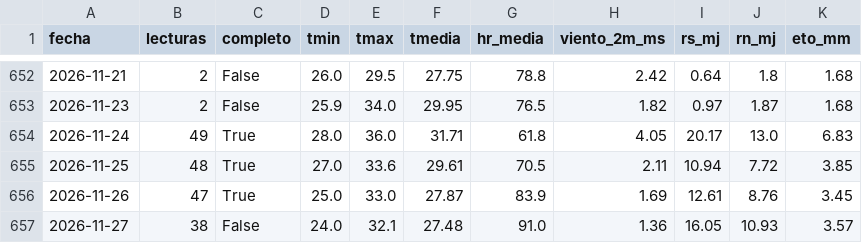
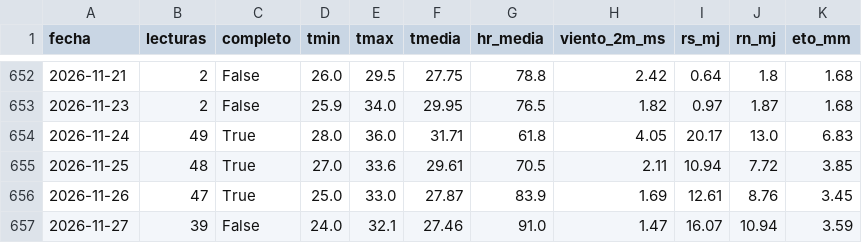
Before and after one commit to henryayalachully12-alt/cecasp, a CSV file: data/diario.csv, drawn as a sheet; only a part is shown, gaps mark what is left out.

```diff
--- a/data/diario.csv
+++ b/data/diario.csv
@@ -656,2 +656,2 @@ fecha,lecturas,completo,tmin,tmax,tmedia,hr_media,viento_2m_ms,rs_mj,rn_mj,eto_m
 2026-11-26,47,True,25.0,33.0,27.87,83.9,1.69,12.61,8.76,3.45
-2026-11-27,38,False,24.0,32.1,27.48,91.0,1.36,16.05,10.93,3.57
+2026-11-27,39,False,24.0,32.1,27.46,91.0,1.47,16.07,10.94,3.59
```
Also changed, not shown: data/etc_diaria.csv, 2 other files.
